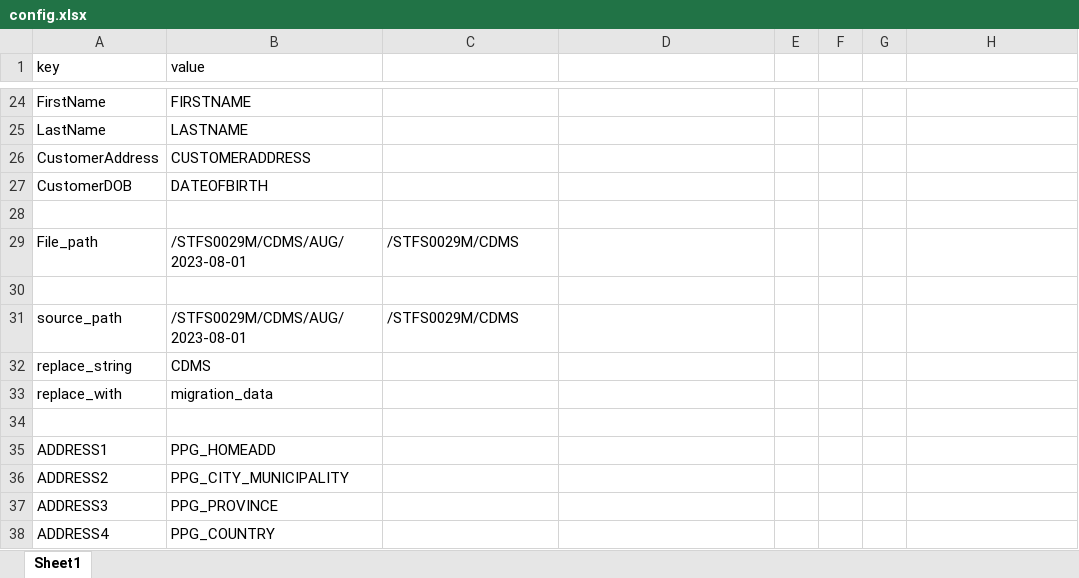
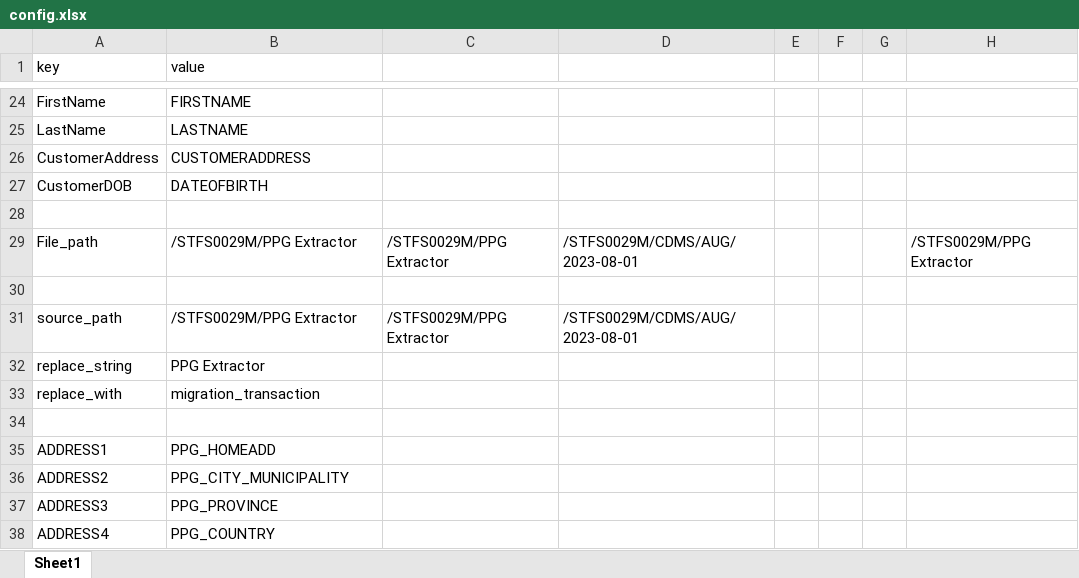
Before and after one commit to frankrichard/host, an Excel workbook: config.xlsx, sheet Sheet1, drawn as a sheet; only a part is shown, gaps mark what is left out; values as stored, in another font and other column widths than the file's, no borders; removed rows and columns are numbered as before the commit, all else as after; the diff names each change by its address in the sheet, - before the commit and + after, or states it on an @@ line.

Commit message:
'frank'

```diff
--- a/config.xlsx (sheet Sheet1)
+++ b/config.xlsx (sheet Sheet1)
-row 29: File_path | /STFS0029M/CDMS/AUG/2023-08-01 | /STFS0029M/CDMS
+row 29: File_path | /STFS0029M/PPG Extractor | /STFS0029M/PPG Extractor | /STFS0029M/CDMS/AUG/2023-08-01 |  |  |  | /STFS0029M/PPG Extractor
-B31 (value): /STFS0029M/CDMS/AUG/2023-08-01
+B31 (value): /STFS0029M/PPG Extractor
-C31: /STFS0029M/CDMS
+C31: /STFS0029M/PPG Extractor
-D31: (empty)
+D31: /STFS0029M/CDMS/AUG/2023-08-01
-B32 (value): CDMS
+B32 (value): PPG Extractor
-B33 (value): migration_data
+B33 (value): migration_transaction
```
